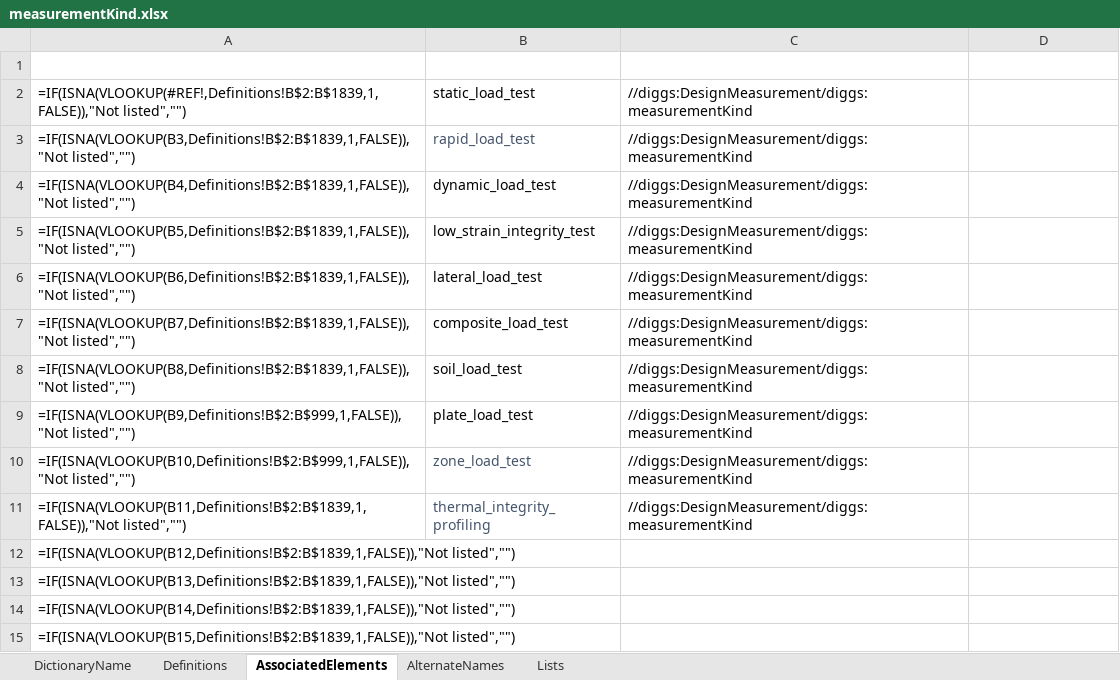
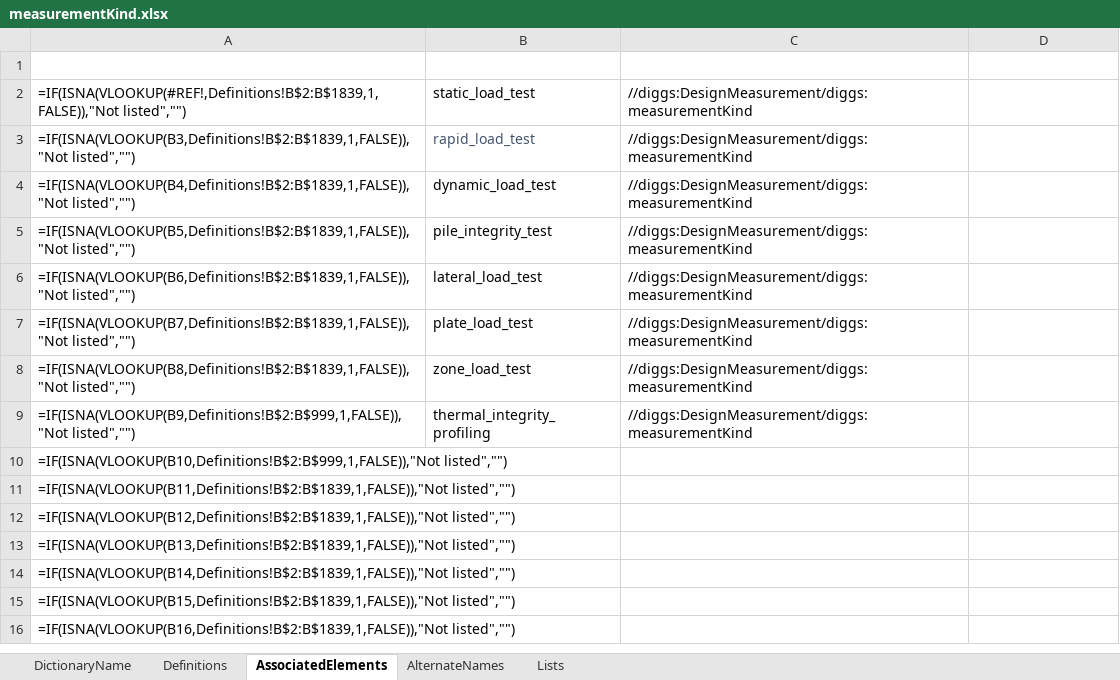
Before and after one commit to DIGGSml/def, an Excel workbook: Codelist Excel Files and Conversion Templates to XML/measurementKind.xlsx, sheet AssociatedElements, drawn as a sheet; only a part is shown; the shorter side is filled out with more unchanged rows; values as stored, in another font and other column widths than the file's, no borders; formulas without a stored value are shown as written; table styles not drawn; the diff names each change by its address in the sheet, - before the commit and + after, or states it on an @@ line.

```diff
--- a/Codelist Excel Files and Conversion Templates to XML/measurementKind.xlsx (sheet AssociatedElements)
+++ b/Codelist Excel Files and Conversion Templates to XML/measurementKind.xlsx (sheet AssociatedElements)
-B5 (ID): low_strain_integrity_test
+B5 (ID): pile_integrity_test
-B7 (ID): composite_load_test
+B7 (ID): plate_load_test
-B8 (ID): soil_load_test
+B8 (ID): zone_load_test
-B9 (ID): plate_load_test
+B9 (ID): thermal_integrity_profiling
-B10 (ID): zone_load_test
+B10 (ID): (empty)
-C10:C11 (SourceElement): //diggs:DesignMeasurement/diggs:measurementKind
+C10:C11 (SourceElement): (empty)
-B11 (ID): thermal_integrity_profiling
+B11 (ID): (empty)
```
Also changed, not shown: sheet Definitions, 1 other file.
